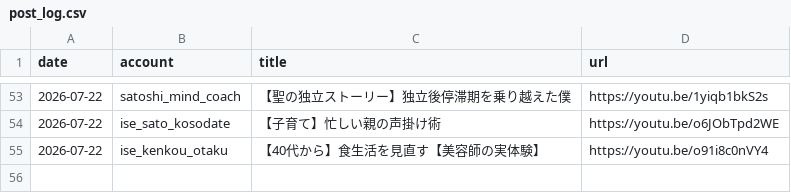
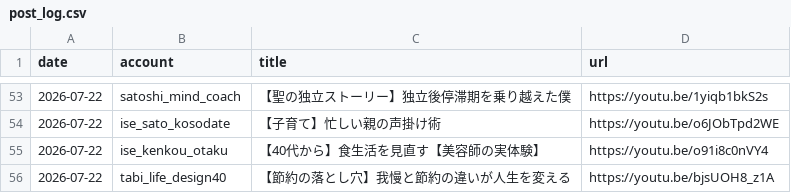
Before and after one commit to iseise0226/sns-automation, a CSV file: data/post_log.csv, drawn as a sheet; only a part is shown, gaps mark what is left out.

Commit message:
chore: WF6 topic progress - tabi_life_design40

```diff
--- a/data/post_log.csv
+++ b/data/post_log.csv
@@ -55 +55,2 @@ date,account,title,url
 2026-07-22,ise_kenkou_otaku,"【40代から】食生活を見直す【美容師の実体験】",https://youtu.be/o91i8c0nVY4
+2026-07-22,tabi_life_design40,"【節約の落とし穴】我慢と節約の違いが人生を変える",https://youtu.be/bjsUOH8_z1A
```
Also changed, not shown: 1 other file.
